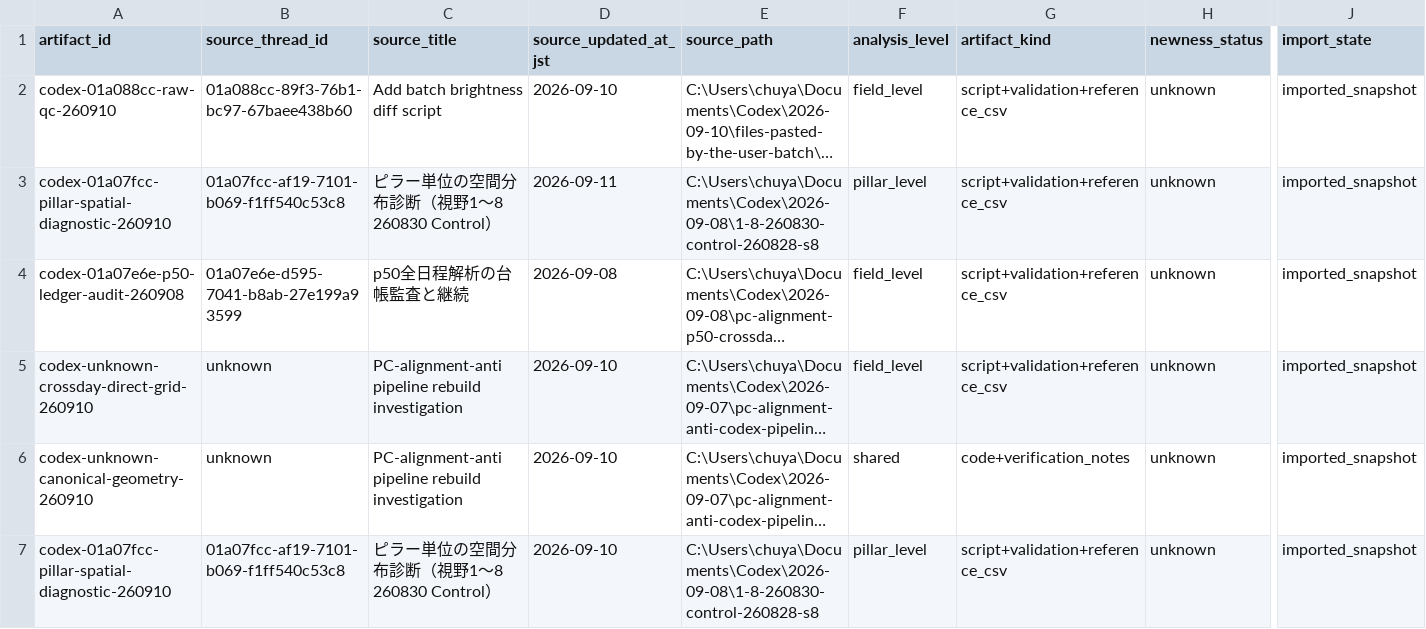
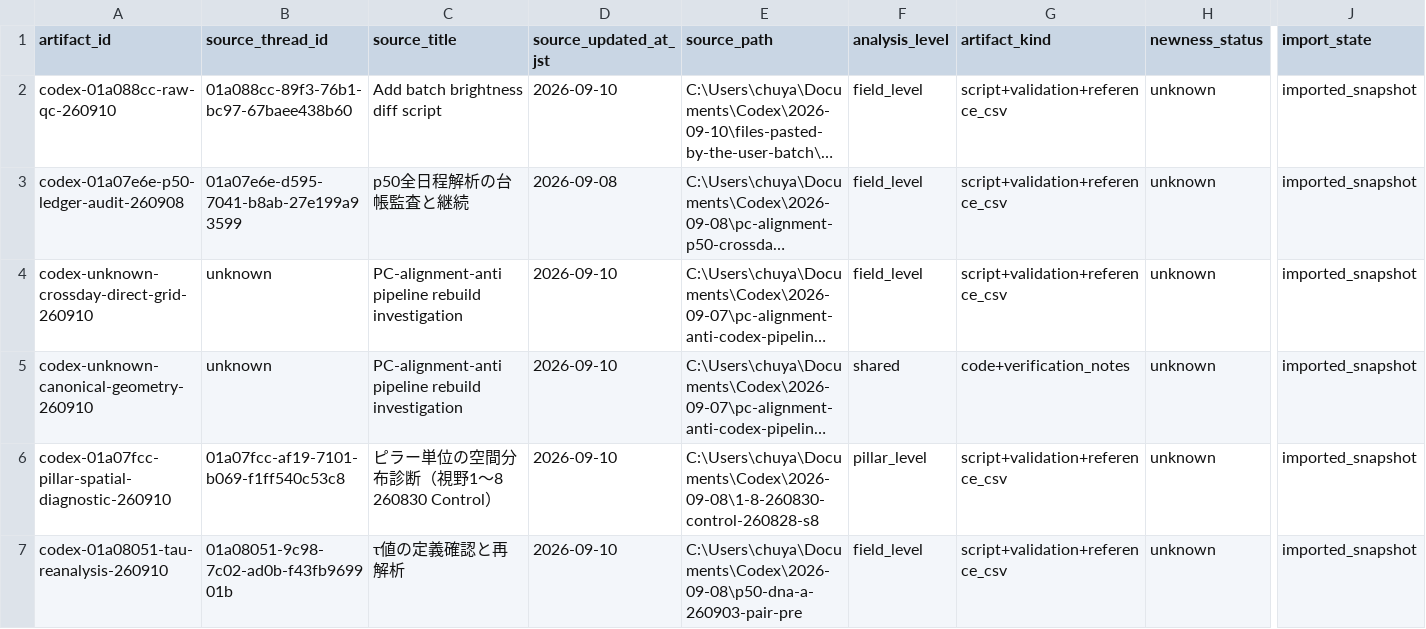
Before and after one commit to chuya-dell/PC-alignment-Codex, a CSV file: data/raw/artifact_provenance_registry.csv, drawn as a sheet; only a part is shown, gaps mark what is left out; the shorter side is filled out with more unchanged rows; long unchanged cells end in …; rows hold the shown columns only; the diff names each change by its address in the sheet, - before the commit and + after, or states it on an @@ line.

Commit message:
Deduplicate pillar snapshot provenance entry

```diff
--- a/data/raw/artifact_provenance_registry.csv
+++ b/data/raw/artifact_provenance_registry.csv
-row 3: codex-01a07fcc-pillar-spatial-diagnostic-260910 | 01a07fcc-af19-7101-b069-f1ff540c53c8 | ピラー単位の空間分布診断（視野1〜8 260830 Control） | 2026-09-11 | C:\Users\chuya\Documents\Codex\2026-09-08\1-8-260830-control-260828-s8 | pillar_level | script+validation+reference_csv | unknown | imported_snapshot
```
